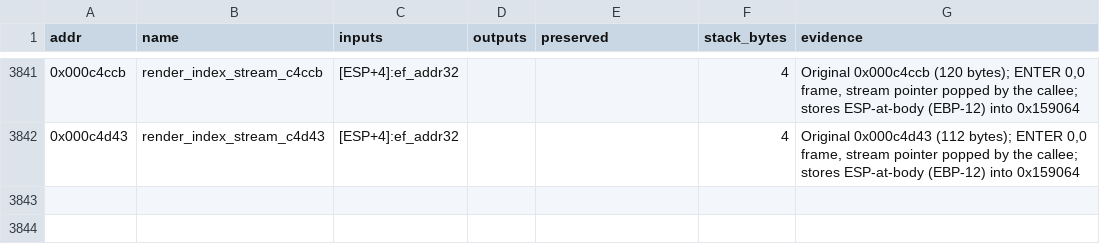
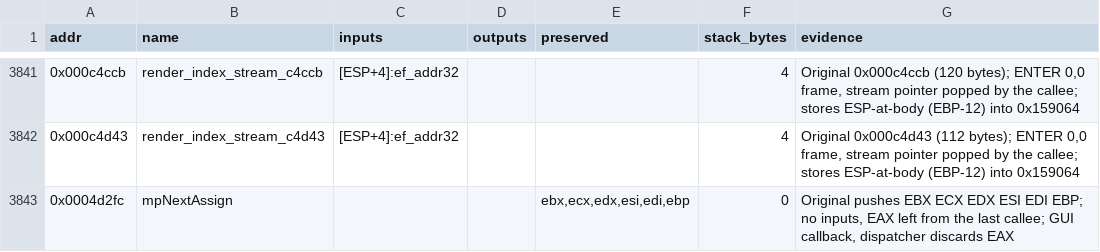
Before and after one commit to Grumbel/ef2000-port, a TSV file: decomp/symbols/signatures.tsv, drawn as a sheet; only a part is shown, gaps mark what is left out.

```diff
--- a/decomp/symbols/signatures.tsv
+++ b/decomp/symbols/signatures.tsv
@@ -3842 +3842,2 @@ addr	name	inputs	outputs	preserved	stack_bytes	evidence
 0x000c4d43	render_index_stream_c4d43	[ESP+4]:ef_addr32			4	Original 0x000c4d43 (112 bytes); ENTER 0,0 frame, stream pointer popped by the callee; stores ESP-at-body (EBP-12) into 0x159064
+0x0004d2fc	mpNextAssign			ebx,ecx,edx,esi,edi,ebp	0	Original pushes EBX ECX EDX ESI EDI EBP; no inputs, EAX left from the last callee; GUI callback, dispatcher discards EAX
```
Also changed, not shown: decomp/symbols/functions.tsv, 4 other files.
